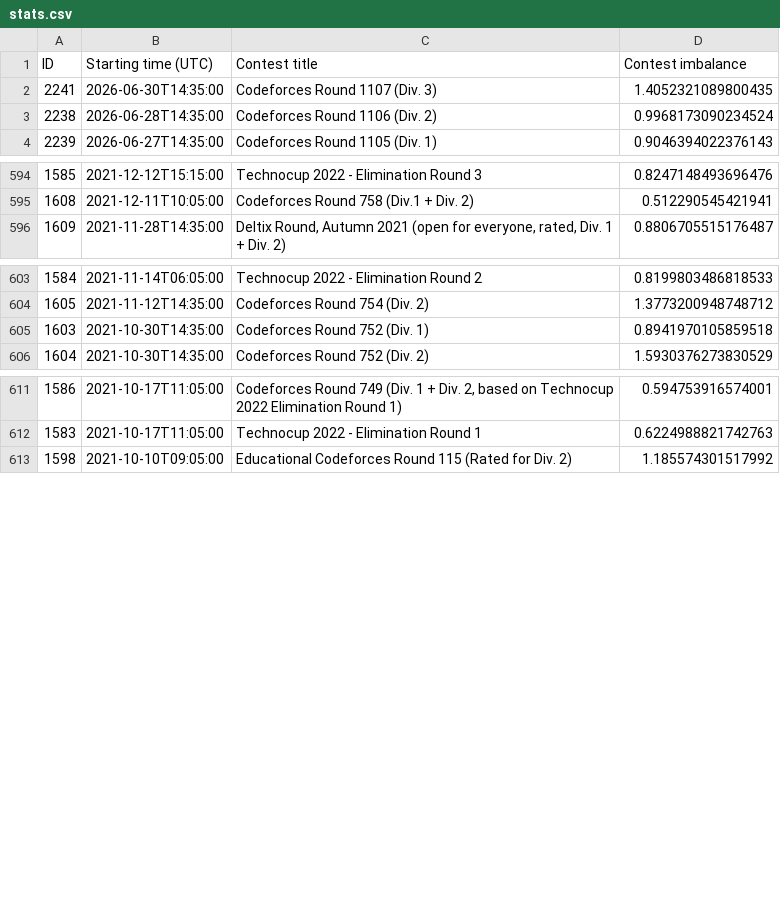
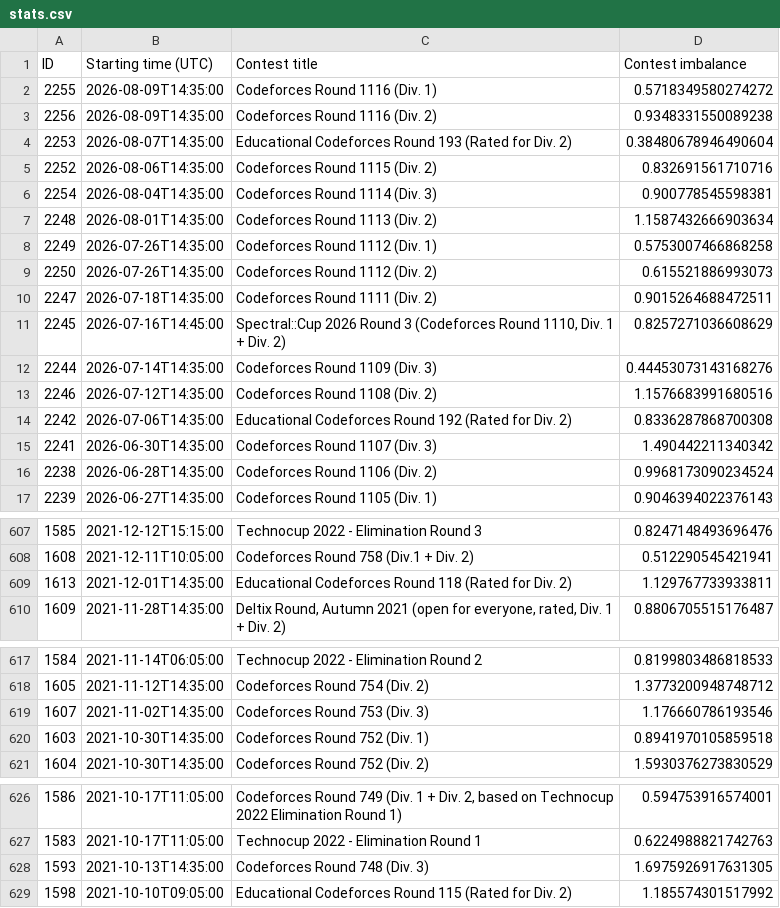
Before and after one commit to onepersonintheuniverse/imbalanced, a CSV file: stats.csv, drawn as a sheet; only a part is shown, gaps mark what is left out; the diff covers the shown part only.

Commit message:
update data and add discard last contests feature

```diff
--- a/stats.csv
+++ b/stats.csv
@@ -1,3 +1,16 @@
 ID,Starting time (UTC),Contest title,Contest imbalance
-2241,2026-06-30T14:35:00,"Codeforces Round 1107 (Div. 3)",1.4052321089800435
+2255,2026-08-09T14:35:00,"Codeforces Round 1116 (Div. 1)",0.5718349580274272
+2256,2026-08-09T14:35:00,"Codeforces Round 1116 (Div. 2)",0.9348331550089238
+2253,2026-08-07T14:35:00,"Educational Codeforces Round 193 (Rated for Div. 2)",0.38480678946490604
+2252,2026-08-06T14:35:00,"Codeforces Round 1115 (Div. 2)",0.832691561710716
+2254,2026-08-04T14:35:00,"Codeforces Round 1114 (Div. 3)",0.900778545598381
+2248,2026-08-01T14:35:00,"Codeforces Round 1113 (Div. 2)",1.1587432666903634
+2249,2026-07-26T14:35:00,"Codeforces Round 1112 (Div. 1)",0.5753007466868258
+2250,2026-07-26T14:35:00,"Codeforces Round 1112 (Div. 2)",0.615521886993073
+2247,2026-07-18T14:35:00,"Codeforces Round 1111 (Div. 2)",0.9015264688472511
+2245,2026-07-16T14:45:00,"Spectral::Cup 2026 Round 3 (Codeforces Round 1110, Div. 1 + Div. 2)",0.8257271036608629
+2244,2026-07-14T14:35:00,"Codeforces Round 1109 (Div. 3)",0.44453073143168276
+2246,2026-07-12T14:35:00,"Codeforces Round 1108 (Div. 2)",1.1576683991680516
+2242,2026-07-06T14:35:00,"Educational Codeforces Round 192 (Rated for Div. 2)",0.8336287868700308
+2241,2026-06-30T14:35:00,"Codeforces Round 1107 (Div. 3)",1.490442211340342
 2238,2026-06-28T14:35:00,"Codeforces Round 1106 (Div. 2)",0.9968173090234524
@@ -595,2 +608,3 @@ ID,Starting time (UTC),Contest title,Contest imbalance
 1608,2021-12-11T10:05:00,"Codeforces Round 758 (Div.1 + Div. 2)",0.512290545421941
+1613,2021-12-01T14:35:00,"Educational Codeforces Round 118 (Rated for Div. 2)",1.129767733933811
 1609,2021-11-28T14:35:00,"Deltix Round, Autumn 2021 (open for everyone, rated, Div. 1 + Div. 2)",0.8806705515176487
@@ -604,2 +618,3 @@ ID,Starting time (UTC),Contest title,Contest imbalance
 1605,2021-11-12T14:35:00,"Codeforces Round 754 (Div. 2)",1.3773200948748712
+1607,2021-11-02T14:35:00,"Codeforces Round 753 (Div. 3)",1.176660786193546
 1603,2021-10-30T14:35:00,"Codeforces Round 752 (Div. 1)",0.8941970105859518
@@ -612,2 +627,3 @@ ID,Starting time (UTC),Contest title,Contest imbalance
 1583,2021-10-17T11:05:00,"Technocup 2022 - Elimination Round 1",0.6224988821742763
+1593,2021-10-13T14:35:00,"Codeforces Round 748 (Div. 3)",1.6975926917631305
 1598,2021-10-10T09:05:00,"Educational Codeforces Round 115 (Rated for Div. 2)",1.185574301517992
```
Also changed, not shown: 21 added rows and 3 edited cells elsewhere in this file, 5 other files.
